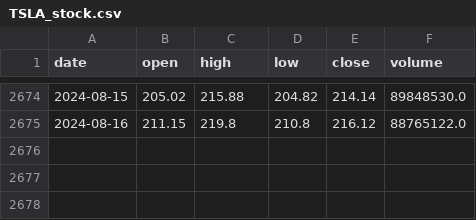
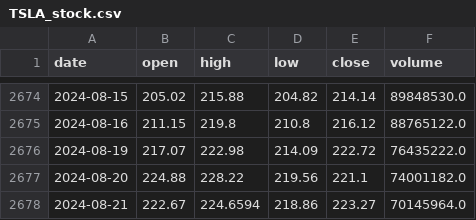
Before and after one commit to HiggsP10/Portfolio_Optimization, a CSV file: data/TSLA_stock.csv, drawn as a sheet; only a part is shown, gaps mark what is left out; the diff names each change by its address in the sheet, - before the commit and + after, or states it on an @@ line.

```diff
--- a/data/TSLA_stock.csv
+++ b/data/TSLA_stock.csv
+row 2676: 2024-08-19 | 217.07 | 222.98 | 214.09 | 222.72 | 76435222.0
+row 2677: 2024-08-20 | 224.88 | 228.22 | 219.56 | 221.1 | 74001182.0
+row 2678: 2024-08-21 | 222.67 | 224.6594 | 218.86 | 223.27 | 70145964.0
```
Also changed, not shown: data/META_stock.csv, data/NFLX_news_data_raw.csv, 11 other files.
